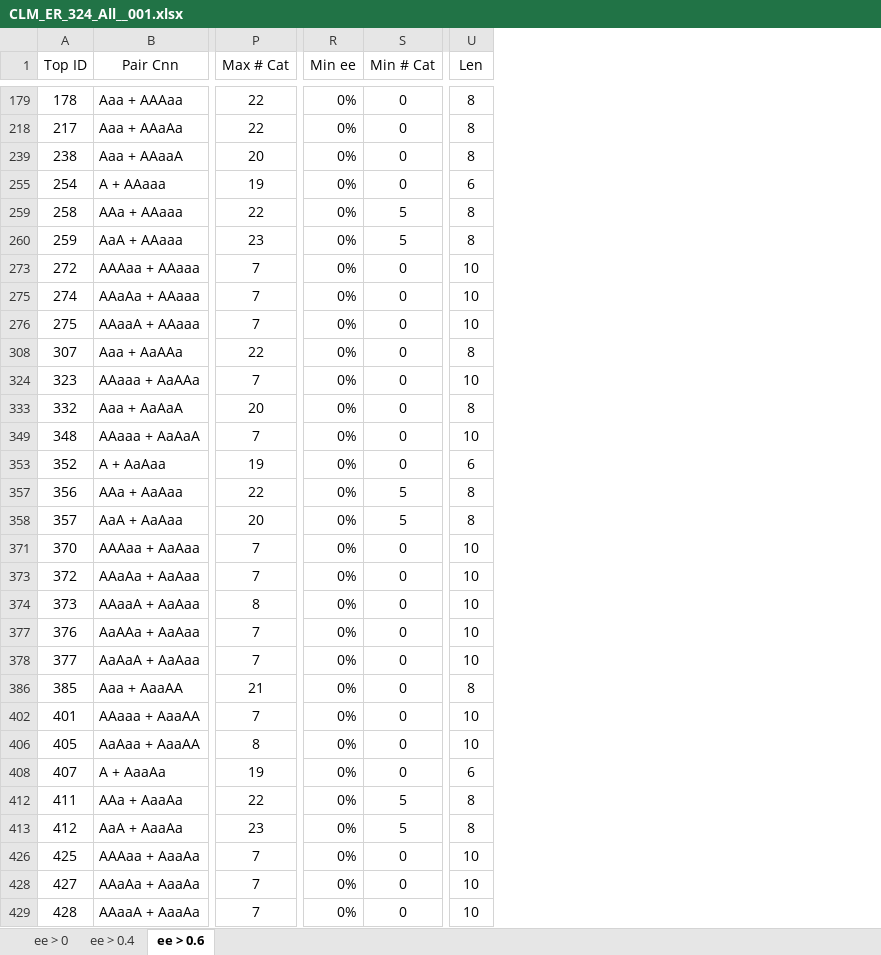
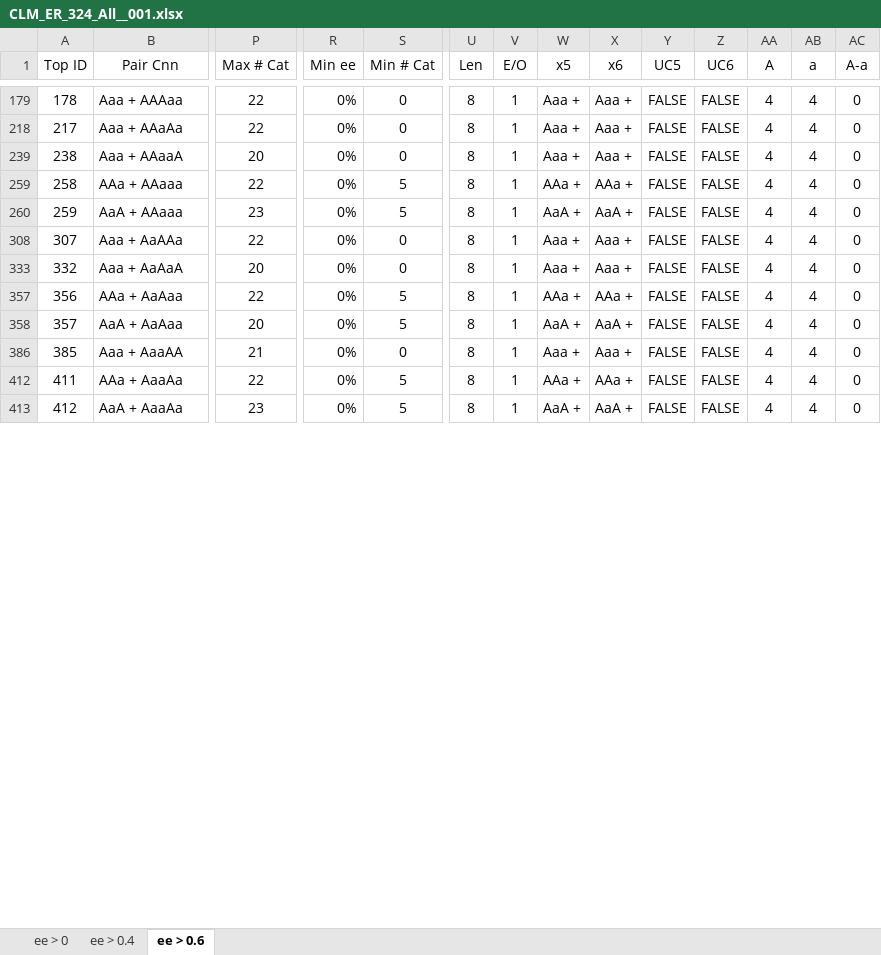
Before and after one commit to kkkmail/CLM, an Excel workbook: Results/ISSOL_201612/Calc/CLM_ER_324_All__001.xlsx, sheet ee > 0.6, drawn as a sheet; only a part is shown, gaps mark what is left out; values as stored, in another font and other column widths than the file's, no borders; removed rows and columns are numbered as before the commit, all else as after; rows hold the shown columns only; the diff covers the shown part only; the diff names each change by its address in the sheet, - before the commit and + after, or states it on an @@ line.

```diff
--- a/Results/ISSOL_201612/Calc/CLM_ER_324_All__001.xlsx (sheet ee > 0.6)
+++ b/Results/ISSOL_201612/Calc/CLM_ER_324_All__001.xlsx (sheet ee > 0.6)
+column V (E/O), rows 179-413: all 1
+column W (x5), rows 179-413: Aaa + | Aaa + | Aaa + | AAa + | AaA + | Aaa + | Aaa + | AAa + | AaA + | Aaa + | AAa + | AaA +
+column X (x6), rows 179-413: Aaa + | Aaa + | Aaa + | AAa + | AaA + | Aaa + | Aaa + | AAa + | AaA + | Aaa + | AAa + | AaA +
+column Y (UC5), rows 179-413: all FALSE
+column Z (UC6), rows 179-413: all FALSE
+column AA (A), rows 179-413: all 4
+column AB (a), rows 179-413: all 4
+column AC (A-a), rows 179-413: all 0
-row 255: 254 | A + AAaaa | 19 | 0% | 0 | 6
-row 273: 272 | AAAaa + AAaaa | 7 | 0% | 0 | 10
-row 275: 274 | AAaAa + AAaaa | 7 | 0% | 0 | 10
-row 276: 275 | AAaaA + AAaaa | 7 | 0% | 0 | 10
-row 324: 323 | AAaaa + AaAAa | 7 | 0% | 0 | 10
-row 349: 348 | AAaaa + AaAaA | 7 | 0% | 0 | 10
-row 353: 352 | A + AaAaa | 19 | 0% | 0 | 6
-row 371: 370 | AAAaa + AaAaa | 7 | 0% | 0 | 10
-row 373: 372 | AAaAa + AaAaa | 7 | 0% | 0 | 10
-row 374: 373 | AAaaA + AaAaa | 8 | 0% | 0 | 10
-row 377: 376 | AaAAa + AaAaa | 7 | 0% | 0 | 10
-row 378: 377 | AaAaA + AaAaa | 7 | 0% | 0 | 10
-row 402: 401 | AAaaa + AaaAA | 7 | 0% | 0 | 10
-row 406: 405 | AaAaa + AaaAA | 8 | 0% | 0 | 10
-row 408: 407 | A + AaaAa | 19 | 0% | 0 | 6
-row 426: 425 | AAAaa + AaaAa | 7 | 0% | 0 | 10
-row 428: 427 | AAaAa + AaaAa | 7 | 0% | 0 | 10
-row 429: 428 | AAaaA + AaaAa | 7 | 0% | 0 | 10
```
Also changed, not shown: 49 removed rows elsewhere in this sheet, sheet ee > 0, hidden cells, 7 other files.
